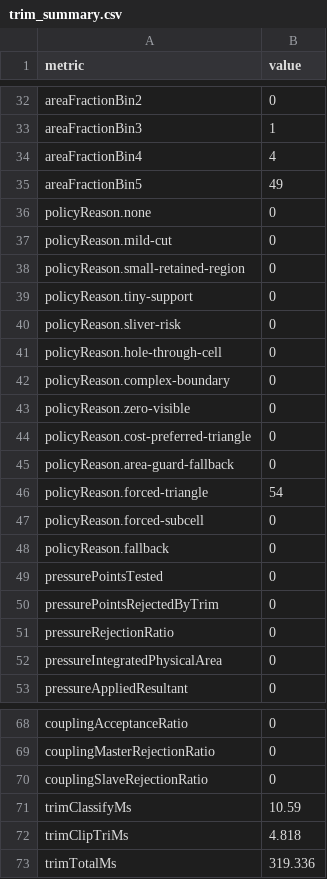
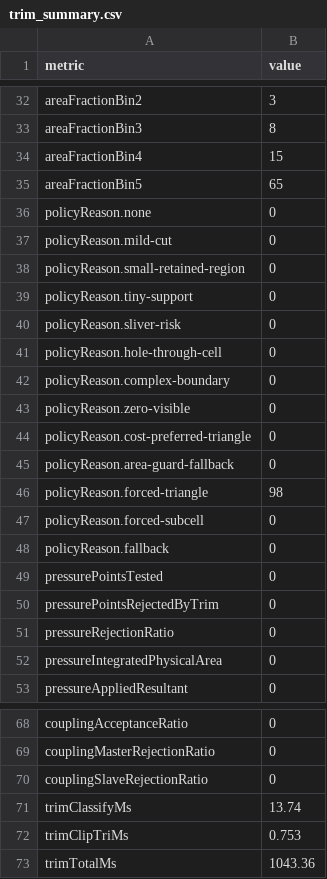
Before and after one commit to yaluji123/TrimMask-trimmed-shell-IGA, a CSV file: data/trim_diagnostics/Complex perforated plate/fixed_triangle/trim_summary.csv, drawn as a sheet; only a part is shown, gaps mark what is left out; the diff covers the shown part only; the diff names each change by its address in the sheet, - before the commit and + after, or states it on an @@ line.

```diff
--- a/data/trim_diagnostics/Complex perforated plate/fixed_triangle/trim_summary.csv
+++ b/data/trim_diagnostics/Complex perforated plate/fixed_triangle/trim_summary.csv
-B32 (value): 0
+B32 (value): 3
-B33 (value): 1
+B33 (value): 8
-B34 (value): 4
+B34 (value): 15
-B35 (value): 49
+B35 (value): 65
-B46 (value): 54
+B46 (value): 98
-B71 (value): 10.59
+B71 (value): 13.74
-B72 (value): 4.818
+B72 (value): 0.753
-B73 (value): 319.336
+B73 (value): 1043.36
```
Also changed, not shown: 20 edited cells elsewhere in this file, data/trim_diagnostics/Complex perforated plate/fixed_subcell/trim_experiment_summary.csv, data/trim_diagnostics/Complex perforated plate/fixed_subcell/trim_summary.csv, 24 other files.
